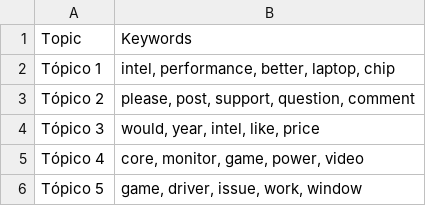
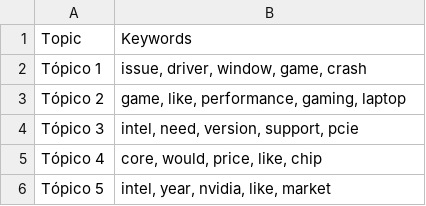
Before and after one commit to Ricardouchub/Proyecto-mlops-automl-reddit, a CSV file: data/topic_keywords.csv, drawn as a sheet.

```diff
--- a/data/topic_keywords.csv
+++ b/data/topic_keywords.csv
@@ -1,6 +1,6 @@
 Topic,Keywords
-Tópico 1,"intel, performance, better, laptop, chip"
-Tópico 2,"please, post, support, question, comment"
-Tópico 3,"would, year, intel, like, price"
-Tópico 4,"core, monitor, game, power, video"
-Tópico 5,"game, driver, issue, work, window"
+Tópico 1,"issue, driver, window, game, crash"
+Tópico 2,"game, like, performance, gaming, laptop"
+Tópico 3,"intel, need, version, support, pcie"
+Tópico 4,"core, would, price, like, chip"
+Tópico 5,"intel, year, nvidia, like, market"
```
Also changed, not shown: 3 other files.
